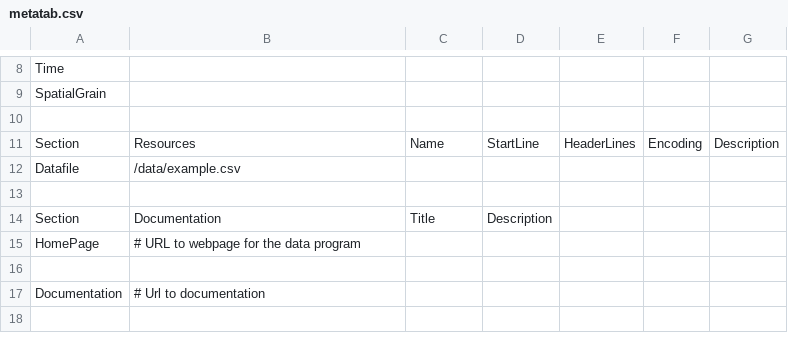
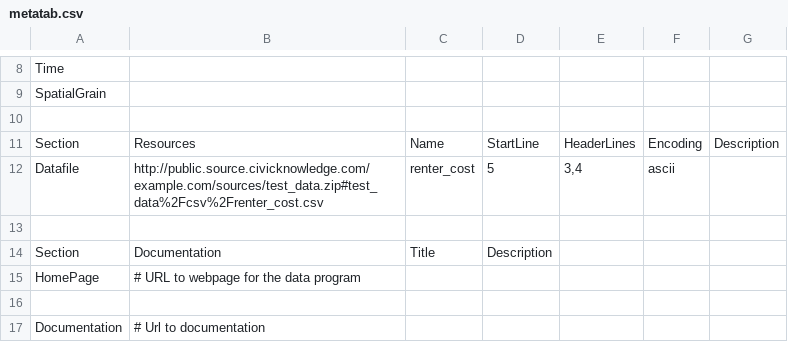
Before and after one commit to Metatab/metatab, a CSV file: metatab/templates/metatab.csv, drawn as a sheet; only a part is shown, gaps mark what is left out; the shorter side is filled out with more unchanged rows; removed rows and columns are numbered as before the commit, all else as after; the diff names each change by its address in the sheet, - before the commit and + after, or states it on an @@ line.

```diff
--- a/metatab/templates/metatab.csv
+++ b/metatab/templates/metatab.csv
-row 12: Datafile | /data/example.csv
+row 12: Datafile | http://public.source.civicknowledge.com/example.com/sources/test_data.zip#test_data%2Fcsv%2Frenter_cost.csv | renter_cost | 5 | 3,4 | ascii
```
Also changed, not shown: 7 other files.
